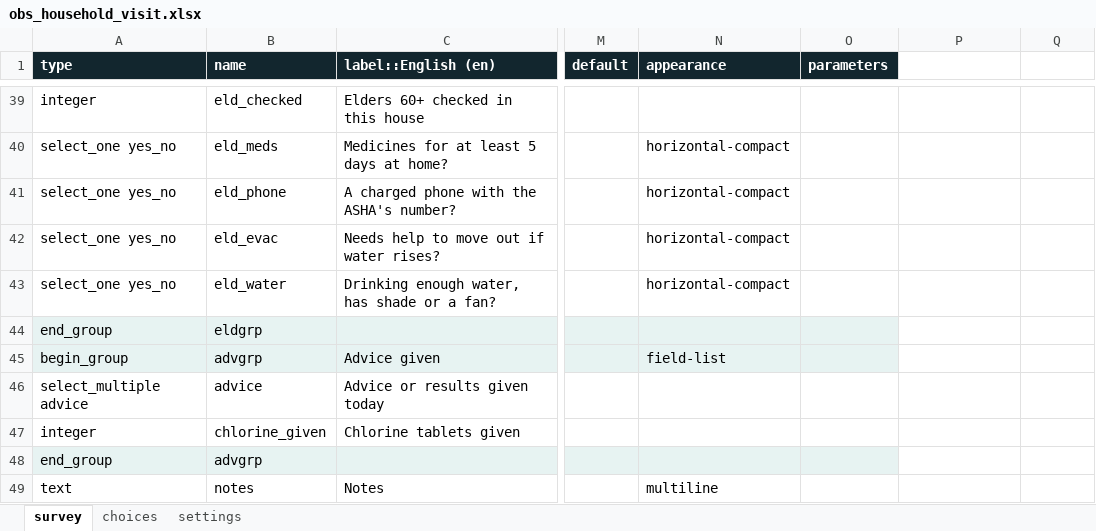
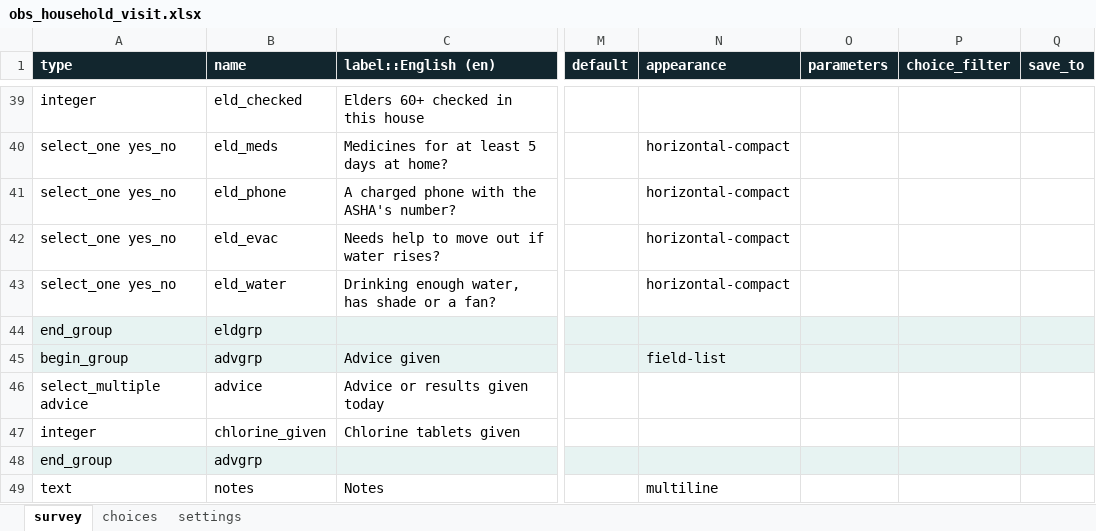
Before and after one commit to praveengpai/coastal-observatory, an Excel workbook: forms/dist/obs_household_visit.xlsx, sheet survey, drawn as a sheet; only a part is shown, gaps mark what is left out; values as stored, in another font and other column widths than the file's, no borders; the diff covers the shown part only; the diff names each change by its address in the sheet, - before the commit and + after, or states it on an @@ line.

```diff
--- a/forms/dist/obs_household_visit.xlsx (sheet survey)
+++ b/forms/dist/obs_household_visit.xlsx (sheet survey)
-P1: (empty)
+P1: choice_filter
-P1:Q1 fill: none
+P1:Q1 fill: #12262E
-Q1: (empty)
+Q1: save_to
-P44:Q45 fill: none
+P44:Q45 fill: #E7F3F2
-P48:Q48 fill: none
+P48:Q48 fill: #E7F3F2
```
Also changed, not shown: cell formats elsewhere in this sheet, forms/dist/obs_camp_registration.xlsx, forms/dist/obs_camp_station.xlsx, 24 other files.
